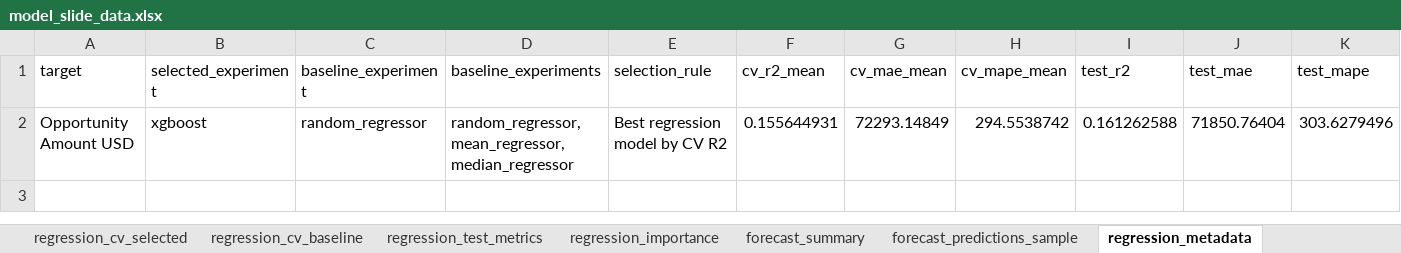
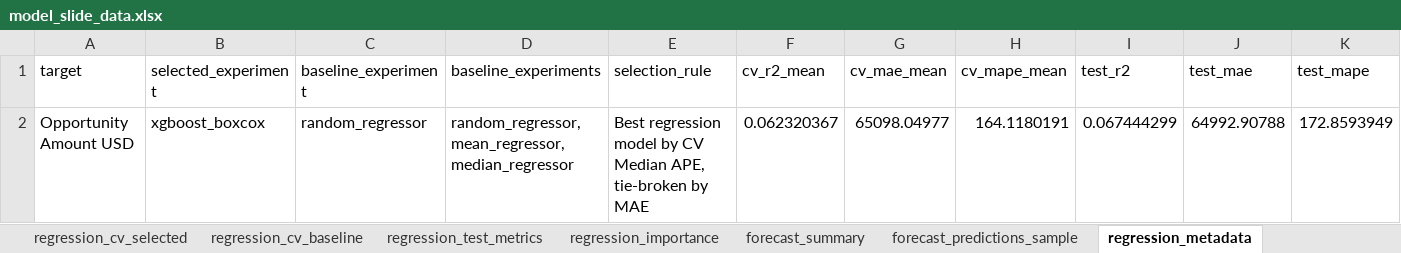
Before and after one commit to mrbungie/mib_cars_analysis, an Excel workbook: slidedeck/data/model_slide_data.xlsx, sheet regression_metadata, drawn as a sheet; only a part is shown; values as stored, in another font and other column widths than the file's, no borders; the diff names each change by its address in the sheet, - before the commit and + after, or states it on an @@ line.

```diff
--- a/slidedeck/data/model_slide_data.xlsx (sheet regression_metadata)
+++ b/slidedeck/data/model_slide_data.xlsx (sheet regression_metadata)
-B2 (selected_experiment): xgboost
+B2 (selected_experiment): xgboost_boxcox
-E2 (selection_rule): Best regression model by CV R2
+E2 (selection_rule): Best regression model by CV Median APE, tie-broken by MAE
-F2 (cv_r2_mean): 0.155644931
+F2 (cv_r2_mean): 0.062320367
-G2 (cv_mae_mean): 72293.14849
+G2 (cv_mae_mean): 65098.04977
-H2 (cv_mape_mean): 294.5538742
+H2 (cv_mape_mean): 164.1180191
-I2 (test_r2): 0.161262588
+I2 (test_r2): 0.067444299
-J2 (test_mae): 71850.76404
+J2 (test_mae): 64992.90788
-K2 (test_mape): 303.6279496
+K2 (test_mape): 172.8593949
```
Also changed, not shown: sheet forecast_predictions_sample, sheet regression_summary, sheet regression_importance, sheet classification_summary, sheet regression_cv_selected, sheet regression_test_metrics, 3 more sheets, slidedeck/data/model_metric_tables.xlsx, 11 other files.
